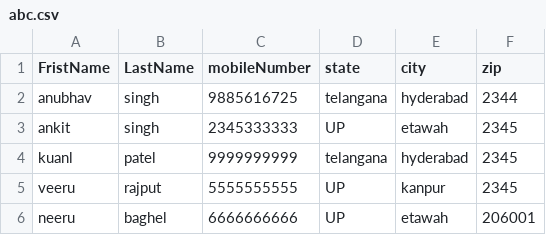
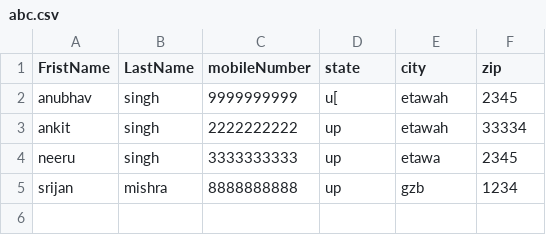
Before and after one commit to anubhav230/AddressBook, a CSV file: Address_Book/abc.csv, drawn as a sheet.

```diff
--- a/Address_Book/abc.csv
+++ b/Address_Book/abc.csv
@@ -1,6 +1,5 @@
 FristName,LastName,mobileNumber,state,city,zip
-anubhav,singh,9885616725,telangana,hyderabad,2344
-ankit,singh,2345333333,UP,etawah,2345
-kuanl,patel,9999999999,telangana,hyderabad,2345
-veeru,rajput,5555555555,UP,kanpur,2345
-neeru,baghel,6666666666,UP,etawah,206001
+anubhav,singh,9999999999,u[,etawah,2345
+ankit,singh,2222222222,up,etawah,33334
+neeru,singh,3333333333,up,etawa,2345
+srijan,mishra,8888888888,up,gzb,1234
```
Also changed, not shown: 9 other files.
